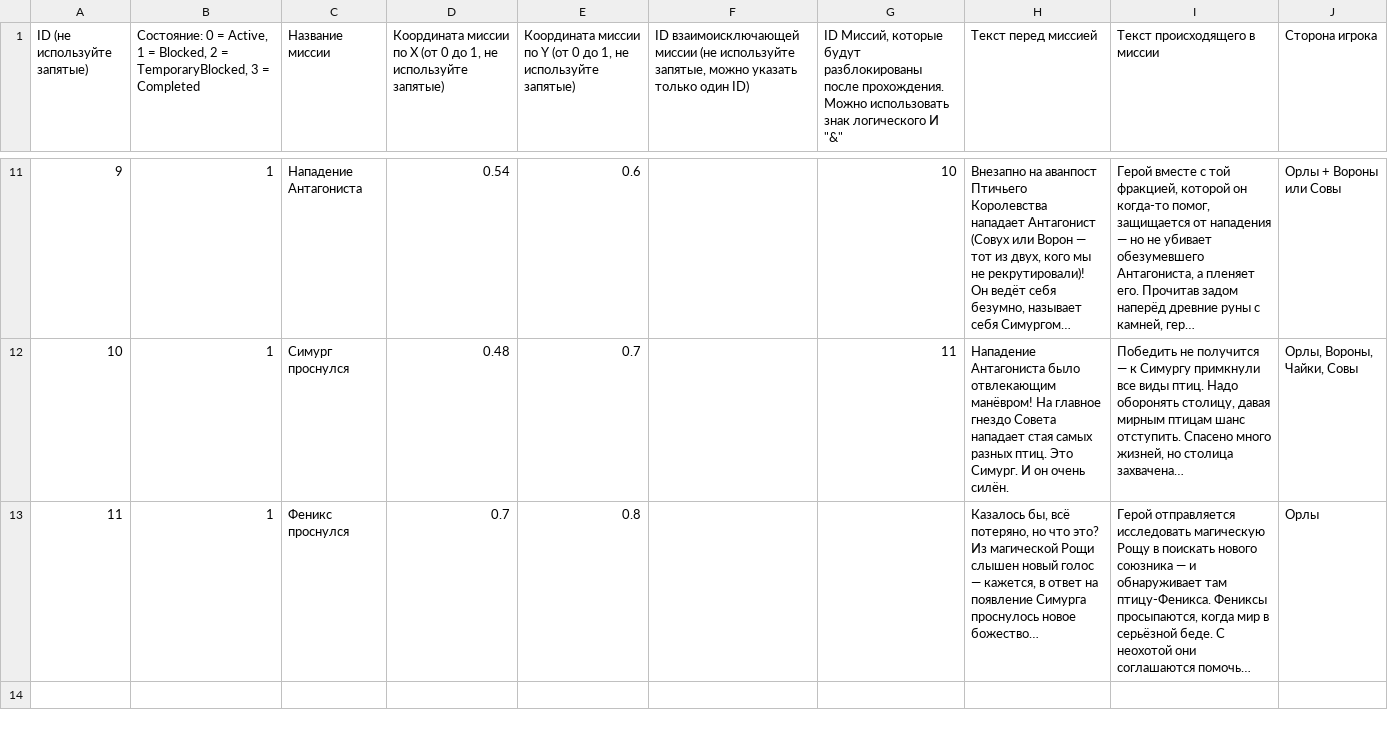
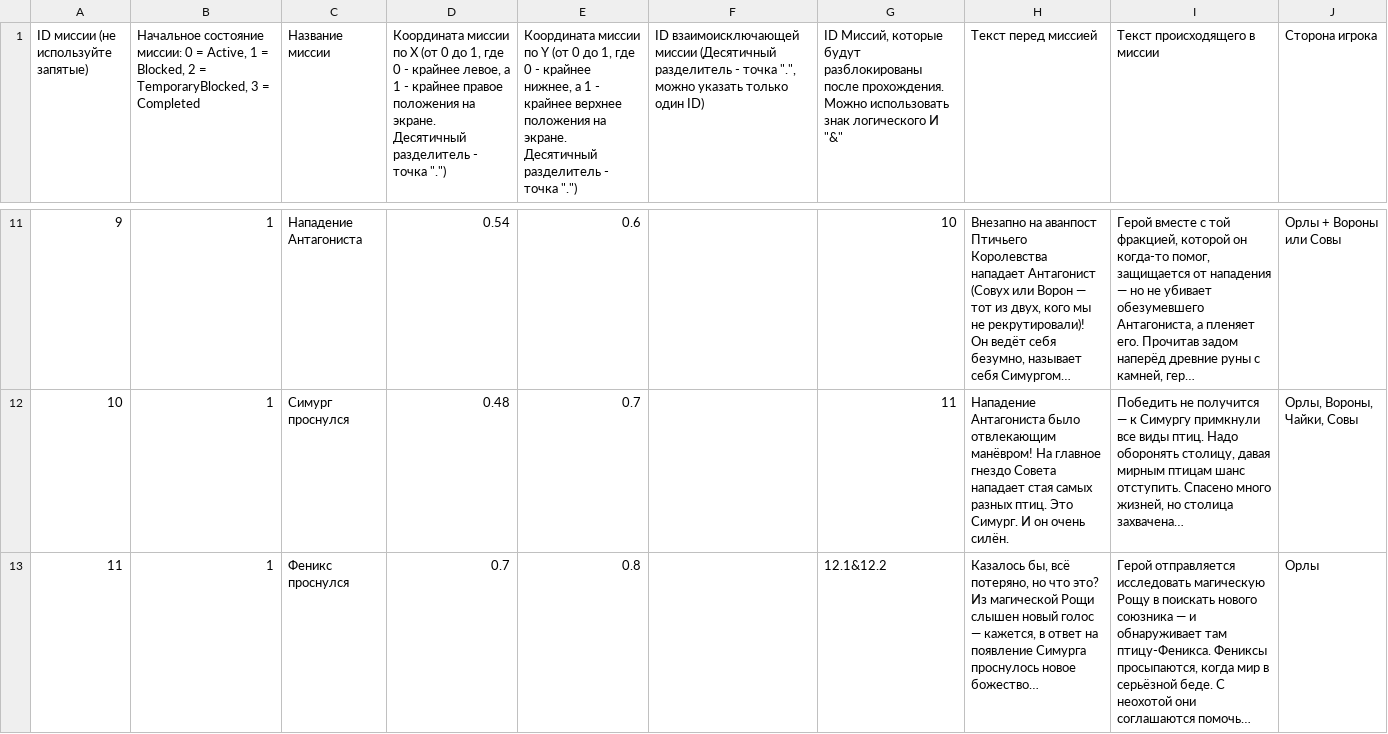
Before and after one commit to Olnipa/ForestsAndBirds, a CSV file: Assets/!Project/Resources/MissionsData.csv, drawn as a sheet; only a part is shown, gaps mark what is left out; long unchanged cells end in …; the diff covers the shown part only; the diff names each change by its address in the sheet, - before the commit and + after, or states it on an @@ line.

Commit message:
Code refactoring, add new double mission

```diff
--- a/Assets/!Project/Resources/MissionsData.csv
+++ b/Assets/!Project/Resources/MissionsData.csv
-A1: ID (не используйте запятые)
+A1: ID миссии (не используйте запятые)
-B1: Состояние: 0 =…
+B1: Начальное состояние миссии: 0 =…
-D1: …до 1, не используйте запятые)
+D1: …до 1, где 0 - крайнее левое, а 1 - крайнее правое положения на экране. Десятичный разделитель - точка ".")
-E1: …до 1, не используйте запятые)
+E1: …до 1, где 0 - крайнее нижнее, а 1 - крайнее верхнее положения на экране. Десятичный разделитель - точка ".")
-F1: …взаимоисключающей миссии (не используйте запятые, можно указать…
+F1: …взаимоисключающей миссии (Десятичный разделитель - точка ".", можно указать…
-G13: (empty)
+G13: 12.1&12.2
```
Also changed, not shown: 2 added rows elsewhere in this file, 20 other files.
